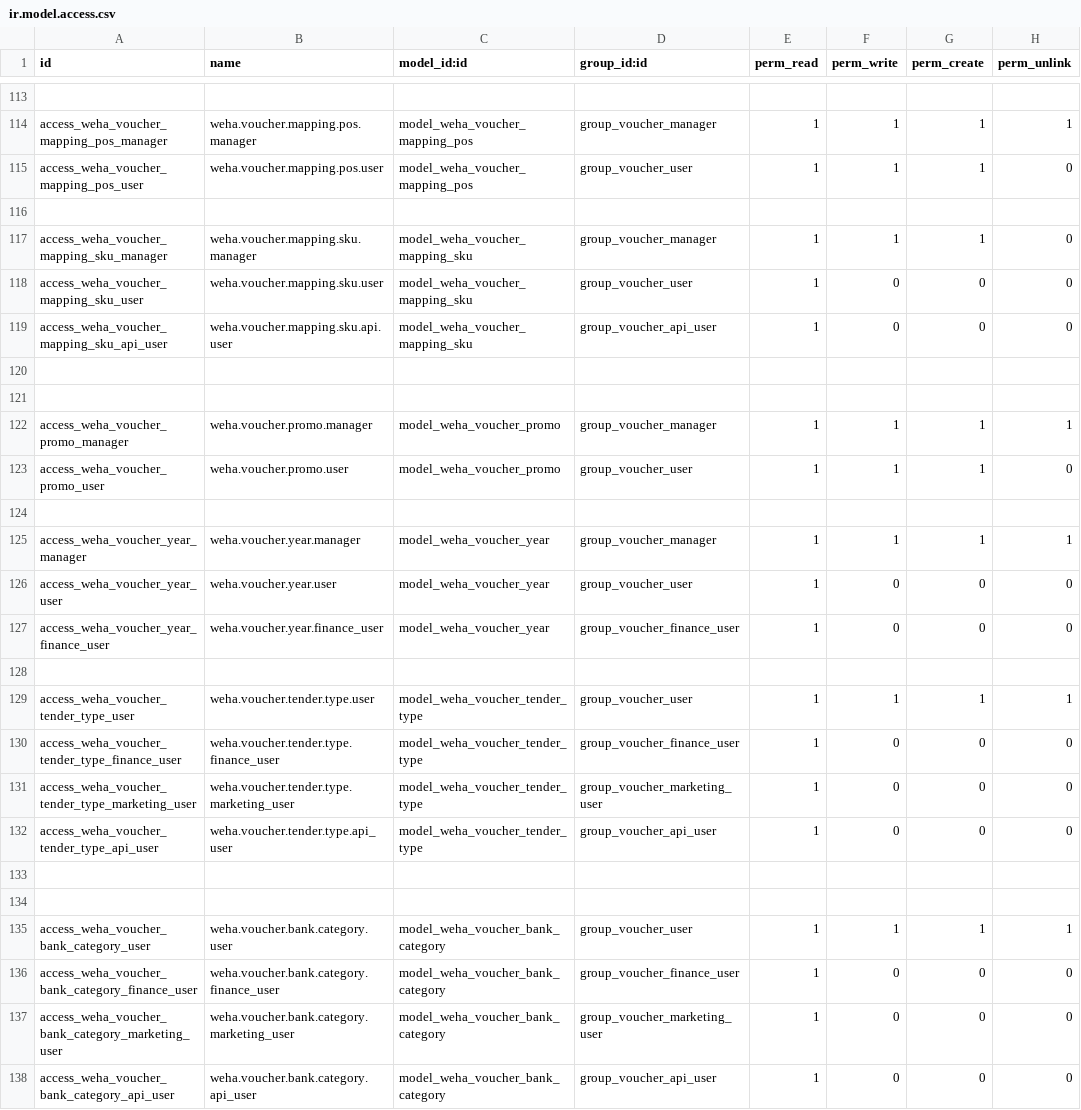
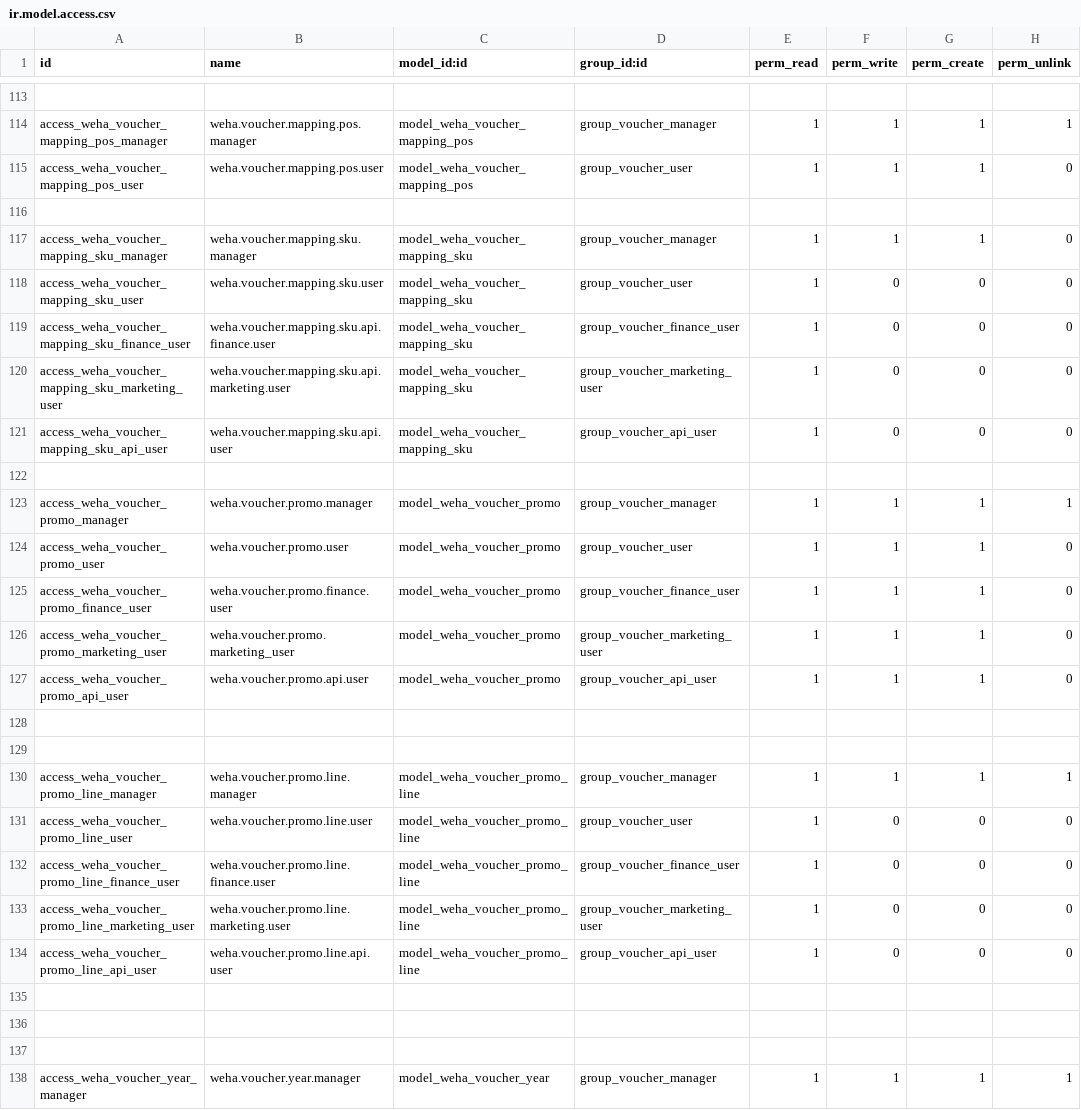
Before and after one commit to wahhid/weha_voucher_mgmt, a CSV file: weha_voucher_mgmt/security/ir.model.access.csv, drawn as a sheet; only a part is shown, gaps mark what is left out; the shorter side is filled out with more unchanged rows.

```diff
--- a/weha_voucher_mgmt/security/ir.model.access.csv
+++ b/weha_voucher_mgmt/security/ir.model.access.csv
@@ -118,4 +118,5 @@ access_weha_voucher_mapping_sku_manager,weha.voucher.mapping.sku.manager,model_w
 access_weha_voucher_mapping_sku_user,weha.voucher.mapping.sku.user,model_weha_voucher_mapping_sku,group_voucher_user,1,0,0,0
+access_weha_voucher_mapping_sku_finance_user,weha.voucher.mapping.sku.api.finance.user,model_weha_voucher_mapping_sku,group_voucher_finance_user,1,0,0,0
+access_weha_voucher_mapping_sku_marketing_user,weha.voucher.mapping.sku.api.marketing.user,model_weha_voucher_mapping_sku,group_voucher_marketing_user,1,0,0,0
 access_weha_voucher_mapping_sku_api_user,weha.voucher.mapping.sku.api.user,model_weha_voucher_mapping_sku,group_voucher_api_user,1,0,0,0
-
 
@@ -123,2 +124,14 @@ access_weha_voucher_promo_manager,weha.voucher.promo.manager,model_weha_voucher_
 access_weha_voucher_promo_user,weha.voucher.promo.user,model_weha_voucher_promo,group_voucher_user,1,1,1,0
+access_weha_voucher_promo_finance_user,weha.voucher.promo.finance.user,model_weha_voucher_promo,group_voucher_finance_user,1,1,1,0
+access_weha_voucher_promo_marketing_user,weha.voucher.promo.marketing_user,model_weha_voucher_promo,group_voucher_marketing_user,1,1,1,0
+access_weha_voucher_promo_api_user,weha.voucher.promo.api.user,model_weha_voucher_promo,group_voucher_api_user,1,1,1,0
+
+
+access_weha_voucher_promo_line_manager,weha.voucher.promo.line.manager,model_weha_voucher_promo_line,group_voucher_manager,1,1,1,1
+access_weha_voucher_promo_line_user,weha.voucher.promo.line.user,model_weha_voucher_promo_line,group_voucher_user,1,0,0,0
+access_weha_voucher_promo_line_finance_user,weha.voucher.promo.line.finance.user,model_weha_voucher_promo_line,group_voucher_finance_user,1,0,0,0
+access_weha_voucher_promo_line_marketing_user,weha.voucher.promo.line.marketing.user,model_weha_voucher_promo_line,group_voucher_marketing_user,1,0,0,0
+access_weha_voucher_promo_line_api_user,weha.voucher.promo.line.api.user,model_weha_voucher_promo_line,group_voucher_api_user,1,0,0,0
+
+
 
```
Also changed, not shown: 4 other files.
